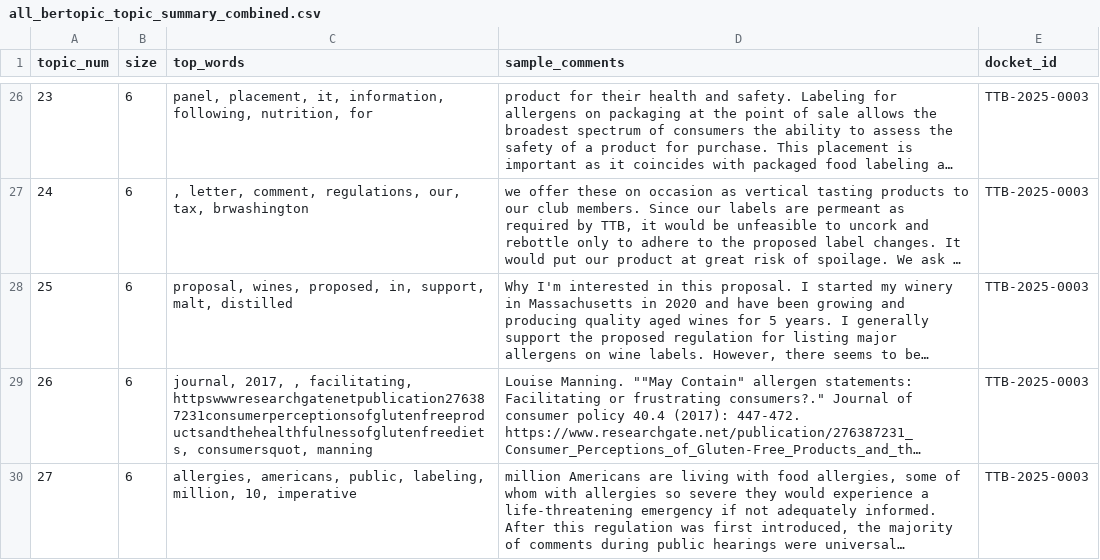
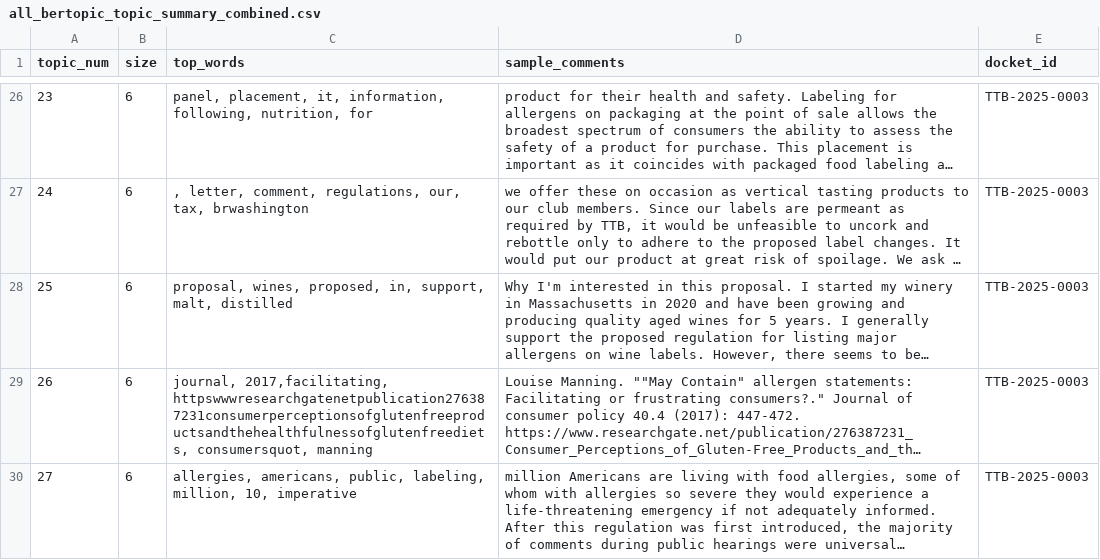
Before and after one commit to TTB-OA/nlp-pipeline, a CSV file: outputs/all_bertopic_topic_summary_combined.csv, drawn as a sheet; only a part is shown, gaps mark what is left out; long unchanged cells end in …; the diff covers the shown part only; the diff names each change by its address in the sheet, - before the commit and + after, or states it on an @@ line.

Commit message:
removed extra symbols in top words

```diff
--- a/outputs/all_bertopic_topic_summary_combined.csv
+++ b/outputs/all_bertopic_topic_summary_combined.csv
-C29 (top_words): journal, 2017, , facilitating, httpswwwresearchgatenetpublication276387231consumerperceptionsofglutenfreeproductsandthehealthfulnessofglutenfreediets, consumersquot,…
+C29 (top_words): journal, 2017,facilitating, httpswwwresearchgatenetpublication276387231consumerperceptionsofglutenfreeproductsandthehealthfulnessofglutenfreediets, consumersquot,…
```
Also changed, not shown: 8 edited cells elsewhere in this file, 1 other file.
